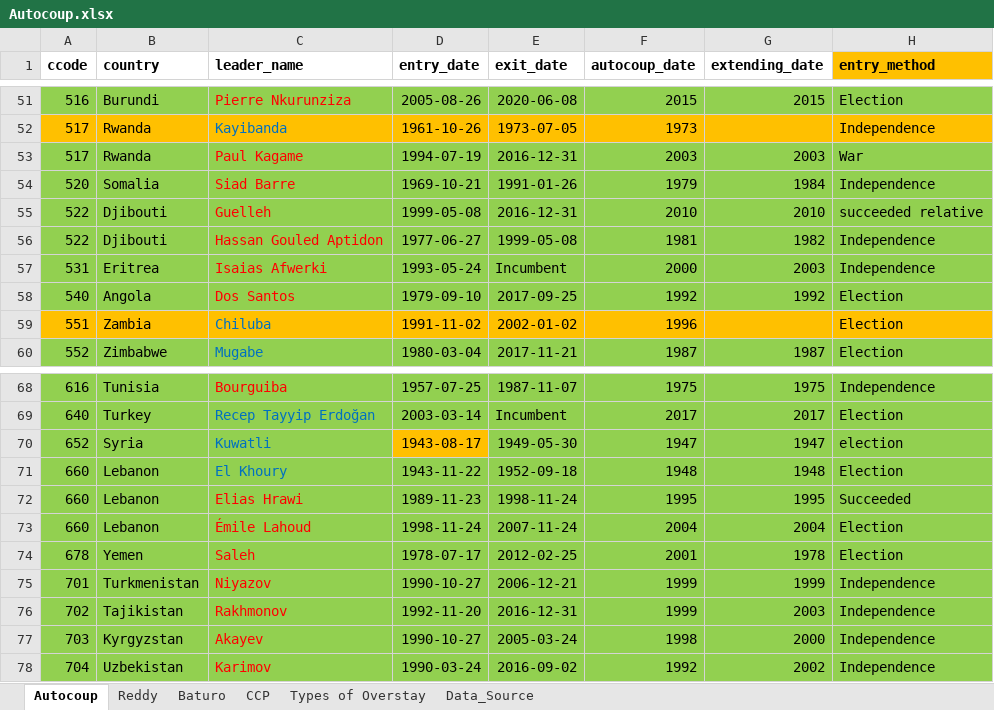
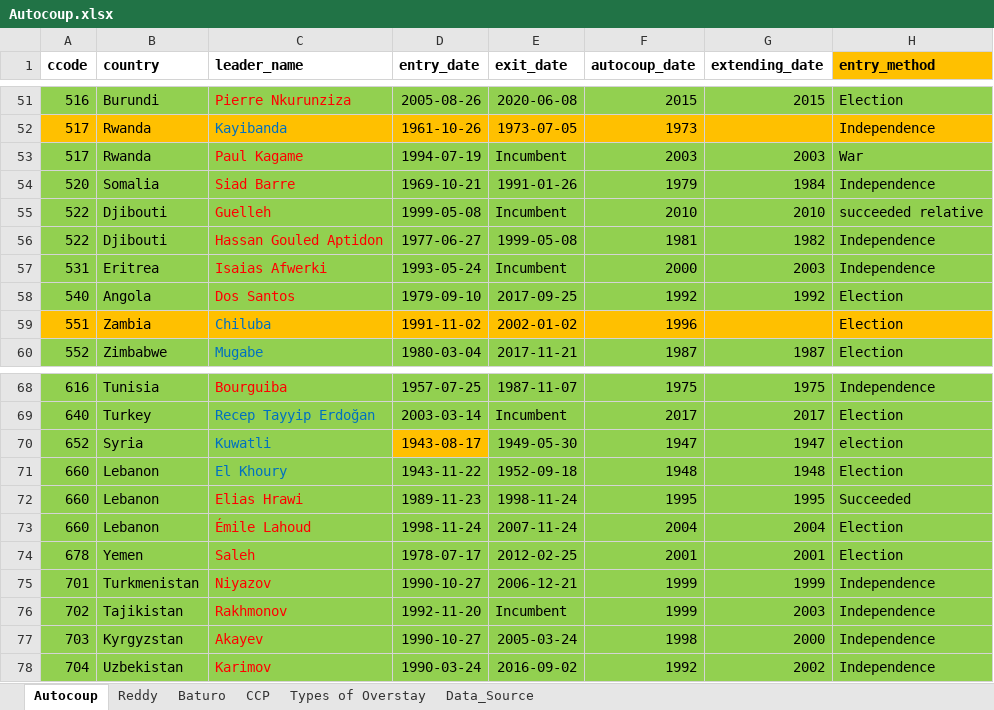
Before and after one commit to reddylee/Datasets, an Excel workbook: Autocoup.xlsx, sheet Autocoup, drawn as a sheet; only a part is shown, gaps mark what is left out; values as stored, in another font and other column widths than the file's, no borders; the diff names each change by its address in the sheet, - before the commit and + after, or states it on an @@ line.

```diff
--- a/Autocoup.xlsx (sheet Autocoup)
+++ b/Autocoup.xlsx (sheet Autocoup)
-E53 (exit_date): 2016-12-31
+E53 (exit_date): Incumbent
-E55 (exit_date): 2016-12-31
+E55 (exit_date): Incumbent
-G74 (extending_date): 1978
+G74 (extending_date): 2001
-E76 (exit_date): 2016-12-31
+E76 (exit_date): Incumbent
```
Also changed, not shown: 11 other files.
